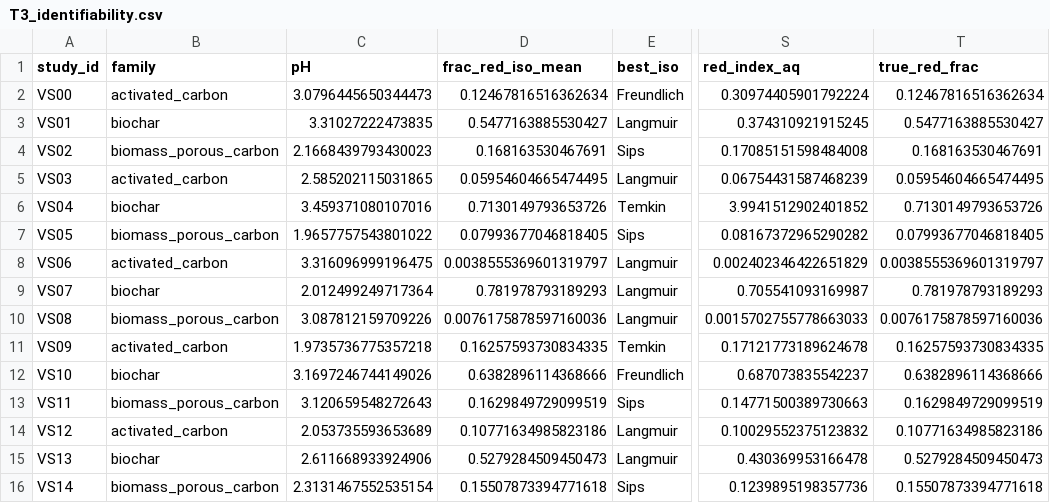
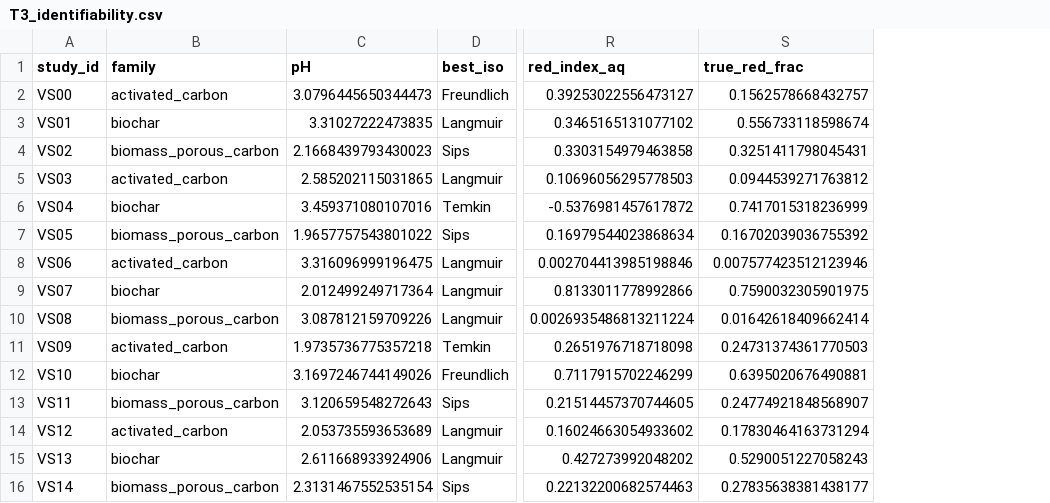
Before and after one commit to karthice1/adsorption, a CSV file: cassia/results/T3_identifiability.csv, drawn as a sheet; only a part is shown, gaps mark what is left out; removed rows and columns are numbered as before the commit, all else as after; the diff covers the shown part only; the diff names each change by its address in the sheet, - before the commit and + after, or states it on an @@ line.

```diff
--- a/cassia/results/T3_identifiability.csv
+++ b/cassia/results/T3_identifiability.csv
-column D (frac_red_iso_mean), rows 2-16: 0.12467816516362634 | 0.5477163885530427 | 0.168163530467691 | 0.05954604665474495 | 0.7130149793653726 | 0.07993677046818405 | 0.0038555369601319797 | 0.781978793189293 | 0.0076175878597160036 | 0.16257593730834335 | 0.6382896114368666 | 0.1629849729099519 | 0.10771634985823186 | 0.5279284509450473 | 0.15507873394771618
-R2 (red_index_aq): 0.30974405901792224
+R2 (red_index_aq): 0.39253022556473127
-S2 (true_red_frac): 0.12467816516362634
+S2 (true_red_frac): 0.1562578668432757
-R3 (red_index_aq): 0.374310921915245
+R3 (red_index_aq): 0.3465165131077102
-S3 (true_red_frac): 0.5477163885530427
+S3 (true_red_frac): 0.556733118598674
-R4 (red_index_aq): 0.17085151598484008
+R4 (red_index_aq): 0.3303154979463858
-S4 (true_red_frac): 0.168163530467691
+S4 (true_red_frac): 0.3251411798045431
-R5 (red_index_aq): 0.06754431587468239
+R5 (red_index_aq): 0.10696056295778503
-S5 (true_red_frac): 0.05954604665474495
+S5 (true_red_frac): 0.0944539271763812
-R6 (red_index_aq): 3.9941512902401852
+R6 (red_index_aq): -0.5376981457617872
-S6 (true_red_frac): 0.7130149793653726
+S6 (true_red_frac): 0.7417015318236999
-R7 (red_index_aq): 0.08167372965290282
+R7 (red_index_aq): 0.16979544023868634
-S7 (true_red_frac): 0.07993677046818405
+S7 (true_red_frac): 0.16702039036755392
-R8 (red_index_aq): 0.002402346422651829
+R8 (red_index_aq): 0.002704413985198846
-S8 (true_red_frac): 0.0038555369601319797
+S8 (true_red_frac): 0.007577423512123946
-R9 (red_index_aq): 0.705541093169987
+R9 (red_index_aq): 0.8133011778992866
-S9 (true_red_frac): 0.781978793189293
+S9 (true_red_frac): 0.7590032305901975
-R10 (red_index_aq): 0.0015702755778663033
+R10 (red_index_aq): 0.0026935486813211224
-S10 (true_red_frac): 0.0076175878597160036
+S10 (true_red_frac): 0.01642618409662414
-R11 (red_index_aq): 0.17121773189624678
+R11 (red_index_aq): 0.2651976718718098
-S11 (true_red_frac): 0.16257593730834335
+S11 (true_red_frac): 0.24731374361770503
-R12 (red_index_aq): 0.687073835542237
+R12 (red_index_aq): 0.7117915702246299
-S12 (true_red_frac): 0.6382896114368666
+S12 (true_red_frac): 0.6395020676490881
-R13 (red_index_aq): 0.14771500389730663
+R13 (red_index_aq): 0.21514457370744605
-S13 (true_red_frac): 0.1629849729099519
+S13 (true_red_frac): 0.24774921848568907
-R14 (red_index_aq): 0.10029552375123832
+R14 (red_index_aq): 0.16024663054933602
-S14 (true_red_frac): 0.10771634985823186
+S14 (true_red_frac): 0.17830464163731294
-R15 (red_index_aq): 0.430369953166478
+R15 (red_index_aq): 0.427273992048202
-S15 (true_red_frac): 0.5279284509450473
+S15 (true_red_frac): 0.5290051227058243
-R16 (red_index_aq): 0.1239895198357736
+R16 (red_index_aq): 0.22132200682574463
-S16 (true_red_frac): 0.15507873394771618
+S16 (true_red_frac): 0.27835638381438177
```
Also changed, not shown: 18 edited cells elsewhere in this file, cassia/results/redox_threshold.csv, 4 other files.
